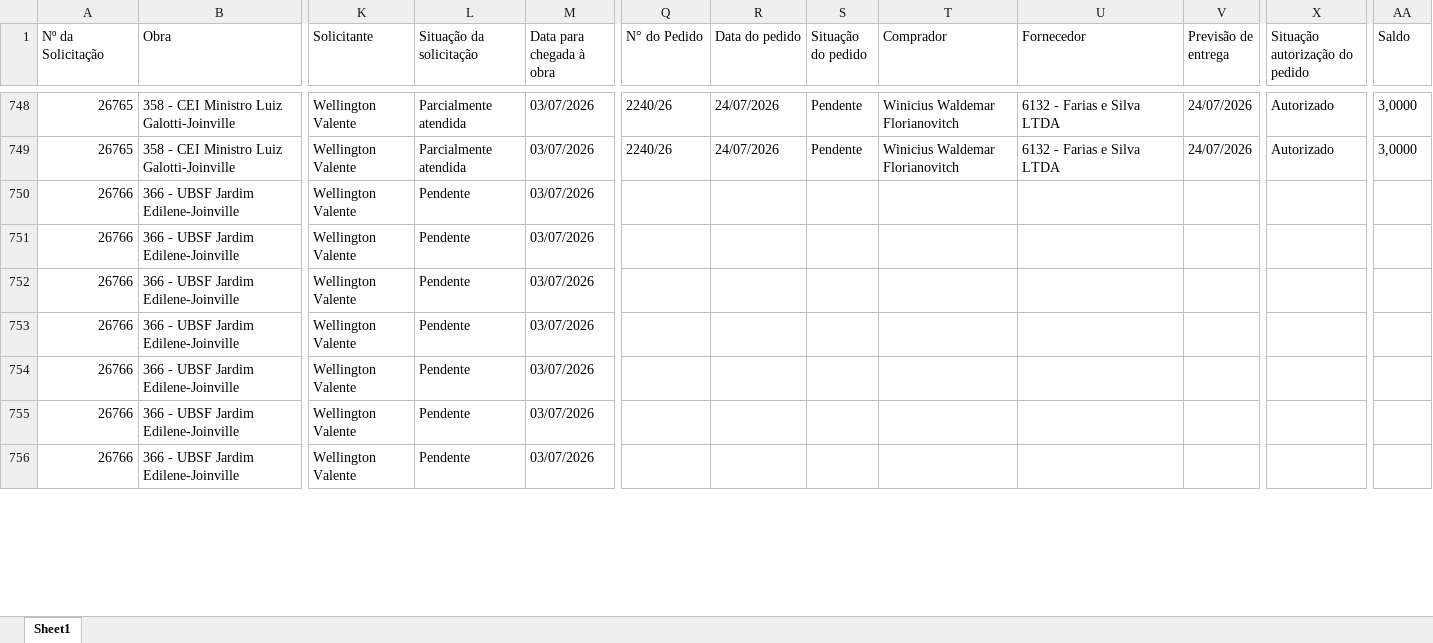
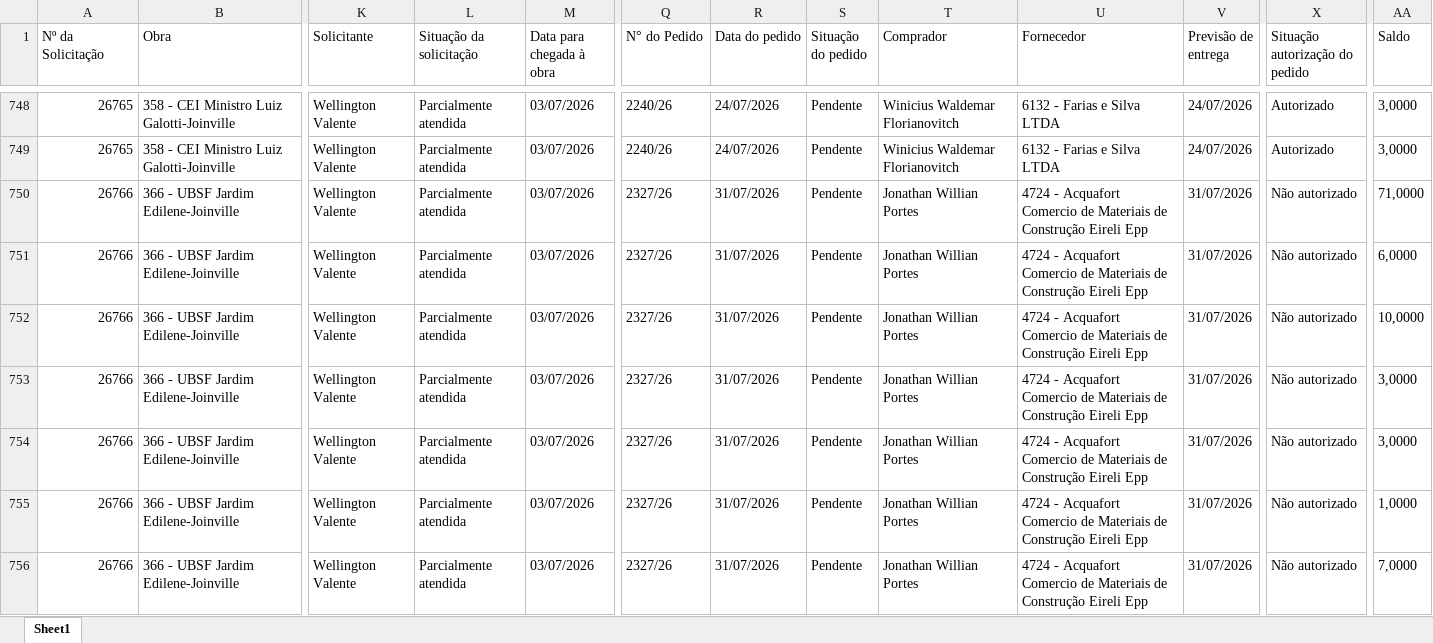
Before and after one commit to vicentecosantos/painel_de_compras_or, an Excel workbook: Relatorio_Painel de Compras.xlsx, sheet Sheet1, drawn as a sheet; only a part is shown, gaps mark what is left out; values as stored, in another font and other column widths than the file's, no borders; the diff covers the shown part only; the diff names each change by its address in the sheet, - before the commit and + after, or states it on an @@ line.

Commit message:
Add files via upload

```diff
--- a/Relatorio_Painel de Compras.xlsx (sheet Sheet1)
+++ b/Relatorio_Painel de Compras.xlsx (sheet Sheet1)
-L750:L756 (Situação da solicitação): Pendente
+L750:L756 (Situação da solicitação): Parcialmente atendida
-Q750:Q756 (N° do Pedido): (empty)
+Q750:Q756 (N° do Pedido): 2327/26
-R750:R756 (Data do pedido): (empty)
+R750:R756 (Data do pedido): 31/07/2026
-S750:S756 (Situação do pedido): (empty)
+S750:S756 (Situação do pedido): Pendente
-T750:T756 (Comprador): (empty)
+T750:T756 (Comprador): Jonathan Willian Portes
-U750:U756 (Fornecedor): (empty)
+U750:U756 (Fornecedor): 4724 - Acquafort Comercio de Materiais de Construção Eireli Epp
-V750:V756 (Previsão de entrega): (empty)
+V750:V756 (Previsão de entrega): 31/07/2026
-X750:X756 (Situação autorização do pedido): (empty)
+X750:X756 (Situação autorização do pedido): Não autorizado
-AA750 (Saldo): (empty)
+AA750 (Saldo): 71,0000
-AA751 (Saldo): (empty)
+AA751 (Saldo): 6,0000
-AA752 (Saldo): (empty)
+AA752 (Saldo): 10,0000
-AA753:AA754 (Saldo): (empty)
+AA753:AA754 (Saldo): 3,0000
-AA755 (Saldo): (empty)
+AA755 (Saldo): 1,0000
-AA756 (Saldo): (empty)
+AA756 (Saldo): 7,0000
```
Also changed, not shown: 1 added row and 352 edited cells elsewhere in this sheet.
